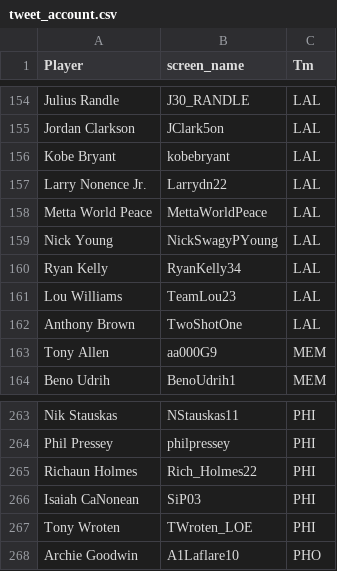
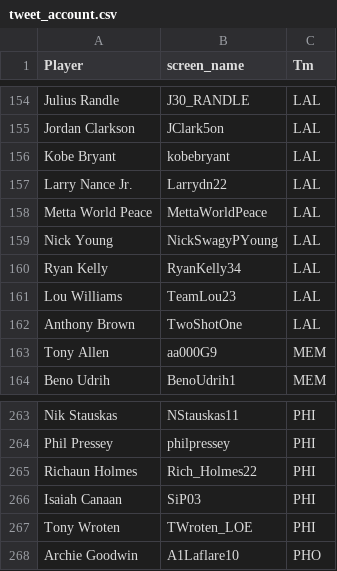
Before and after one commit to jJasonWang/STAT-222-NBA-Twitter-Project, a CSV file: Data/tweet_account.csv, drawn as a sheet; only a part is shown, gaps mark what is left out.

Commit message:
name correction

```diff
--- a/Data/tweet_account.csv
+++ b/Data/tweet_account.csv
@@ -156,3 +156,3 @@ Jordan Clarkson,JClark5on,LAL
 Kobe Bryant,kobebryant,LAL
-Larry Nonence Jr.,Larrydn22,LAL
+Larry Nance Jr.,Larrydn22,LAL
 Metta World Peace,MettaWorldPeace,LAL
@@ -265,3 +265,3 @@ Phil Pressey,philpressey,PHI
 Richaun Holmes,Rich_Holmes22,PHI
-Isaiah CaNonean,SiP03,PHI
+Isaiah Canaan,SiP03,PHI
 Tony Wroten,TWroten_LOE,PHI
```
